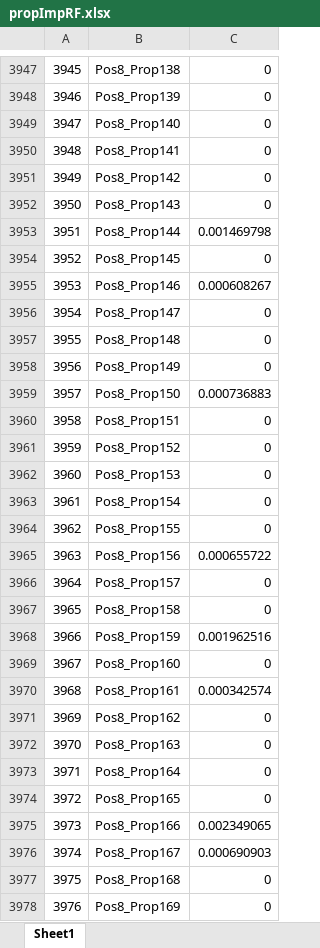
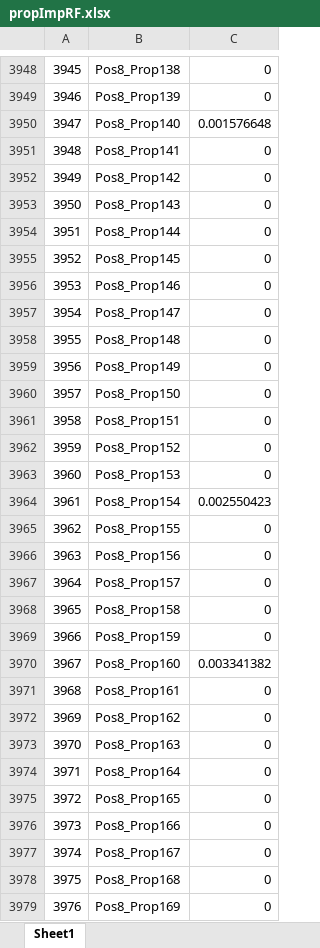
Before and after one commit to andretadeu/jhu-immuno, an Excel workbook: data/propImpRF.xlsx, sheet Sheet1, drawn as a sheet; only a part is shown, gaps mark what is left out; values as stored, in another font and other column widths than the file's, no borders; addresses are those after the commit; the diff covers the shown part only; the diff names each change by its address in the sheet, - before the commit and + after, or states it on an @@ line.

```diff
--- a/data/propImpRF.xlsx (sheet Sheet1)
+++ b/data/propImpRF.xlsx (sheet Sheet1)
-C3950: 0
+C3950: 0.001576648
-C3954: 0.001469798
+C3954: 0
-C3956: 0.000608267
+C3956: 0
-C3960: 0.000736883
+C3960: 0
-C3964: 0
+C3964: 0.002550423
-C3966: 0.000655722
+C3966: 0
-C3969: 0.001962516
+C3969: 0
-C3970: 0
+C3970: 0.003341382
-C3971: 0.000342574
+C3971: 0
-C3976: 0.002349065
+C3976: 0
-C3977: 0.000690903
+C3977: 0
```
Also changed, not shown: 1 added row and 1275 edited cells elsewhere in this sheet.
